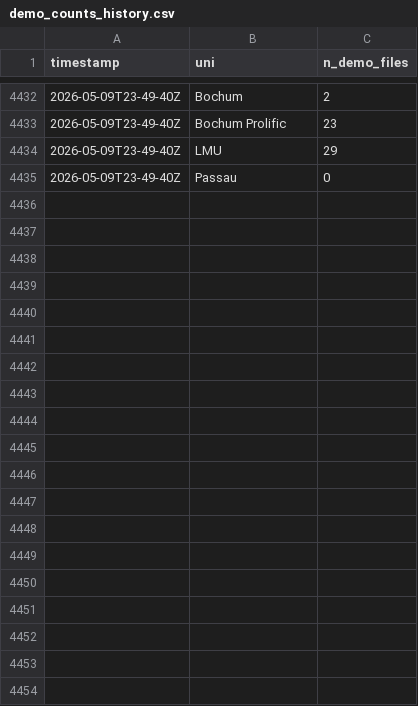
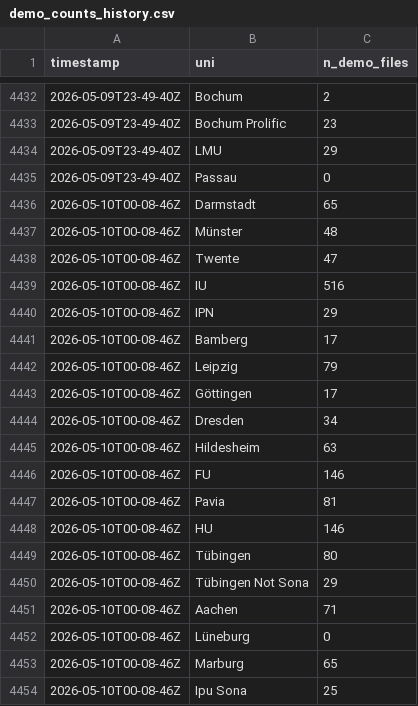
Before and after one commit to schiekiera/German_Lexicon_Multilab_Monitoring, a CSV file: demo_counts_history.csv, drawn as a sheet; only a part is shown, gaps mark what is left out; the diff covers the shown part only.

```diff
--- a/demo_counts_history.csv
+++ b/demo_counts_history.csv
@@ -4435 +4435,20 @@ timestamp,uni,n_demo_files
 2026-05-09T23-49-40Z,Passau,0
+2026-05-10T00-08-46Z,Darmstadt,65
+2026-05-10T00-08-46Z,Münster,48
+2026-05-10T00-08-46Z,Twente,47
+2026-05-10T00-08-46Z,IU,516
+2026-05-10T00-08-46Z,IPN,29
+2026-05-10T00-08-46Z,Bamberg,17
+2026-05-10T00-08-46Z,Leipzig,79
+2026-05-10T00-08-46Z,Göttingen,17
+2026-05-10T00-08-46Z,Dresden,34
+2026-05-10T00-08-46Z,Hildesheim,63
+2026-05-10T00-08-46Z,FU,146
+2026-05-10T00-08-46Z,Pavia,81
+2026-05-10T00-08-46Z,HU,146
+2026-05-10T00-08-46Z,Tübingen,80
+2026-05-10T00-08-46Z,Tübingen Not Sona,29
+2026-05-10T00-08-46Z,Aachen,71
+2026-05-10T00-08-46Z,Lüneburg,0
+2026-05-10T00-08-46Z,Marburg,65
+2026-05-10T00-08-46Z,Ipu Sona,25
```
Also changed, not shown: 20 added rows elsewhere in this file, 4 other files.
